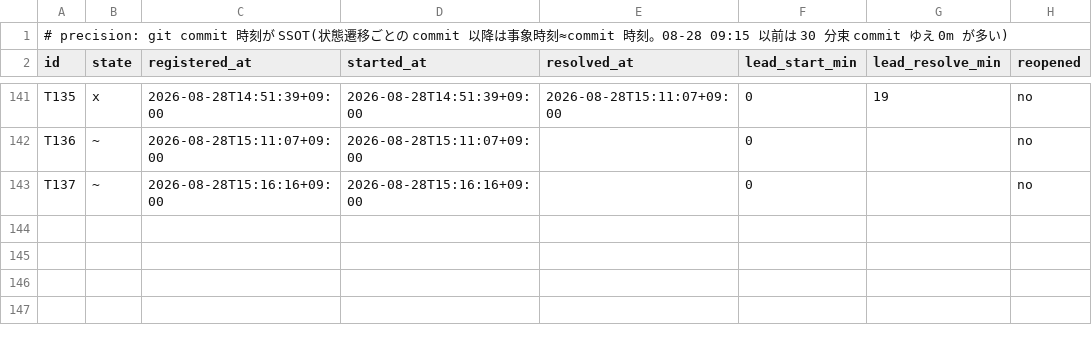
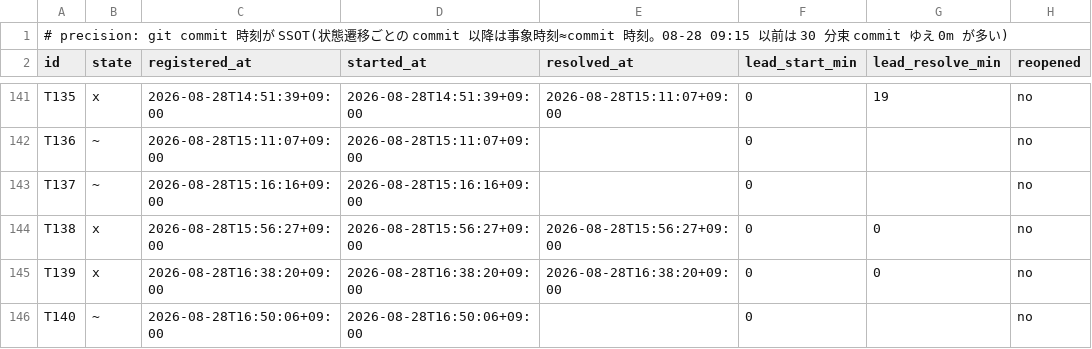
Before and after one commit to simokitafresh/multi-agent-shogun, a TSV file: queue/shogun_todo_map_timestamps.tsv, drawn as a sheet; only a part is shown, gaps mark what is left out.

Commit message:
todo_map 16:50: T140 (d)/T129 人質構造の分離下知+家老反映(loop 第7便初回)

```diff
--- a/queue/shogun_todo_map_timestamps.tsv
+++ b/queue/shogun_todo_map_timestamps.tsv
@@ -143 +143,4 @@ T136	~	2026-08-28T15:11:07+09:00	2026-08-28T15:11:07+09:00		0		no
 T137	~	2026-08-28T15:16:16+09:00	2026-08-28T15:16:16+09:00		0		no
+T138	x	2026-08-28T15:56:27+09:00	2026-08-28T15:56:27+09:00	2026-08-28T15:56:27+09:00	0	0	no
+T139	x	2026-08-28T16:38:20+09:00	2026-08-28T16:38:20+09:00	2026-08-28T16:38:20+09:00	0	0	no
+T140	~	2026-08-28T16:50:06+09:00	2026-08-28T16:50:06+09:00		0		no
```
Also changed, not shown: 2 other files.
